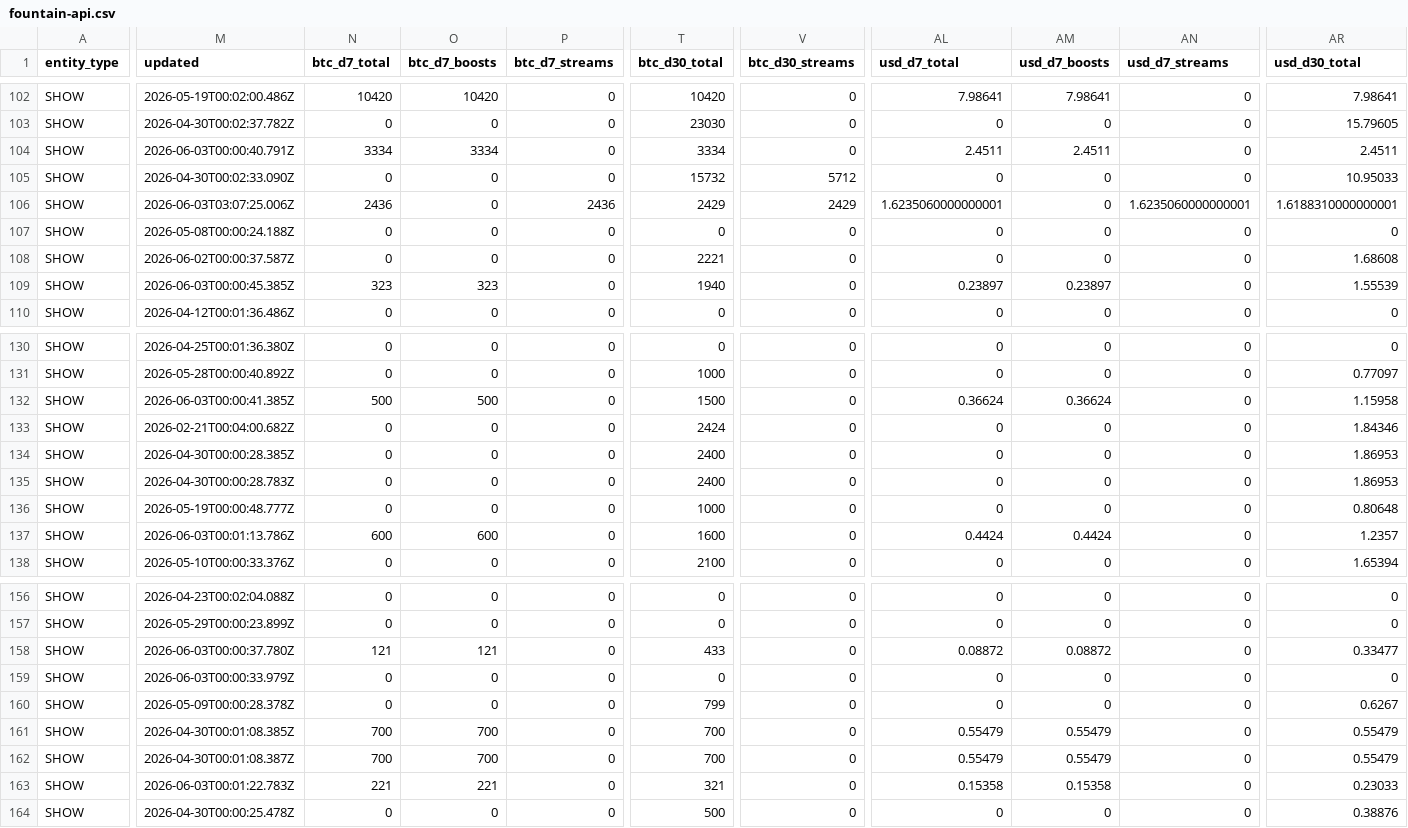
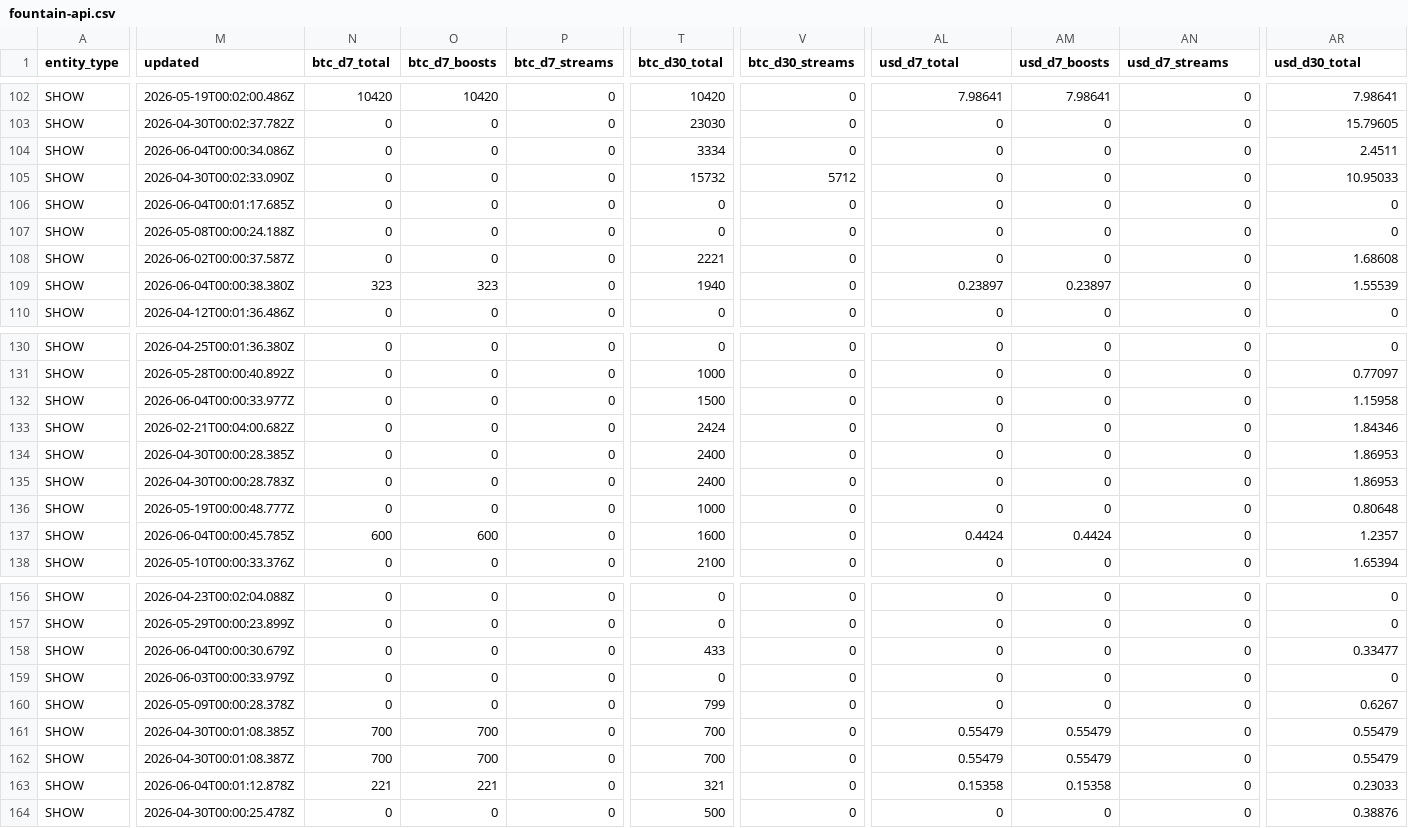
Before and after one commit to ChadFarrow/localbitcoiners, a CSV file: data/fountain-api.csv, drawn as a sheet; only a part is shown, gaps mark what is left out; the diff covers the shown part only; the diff names each change by its address in the sheet, - before the commit and + after, or states it on an @@ line.

```diff
--- a/data/fountain-api.csv
+++ b/data/fountain-api.csv
-M104 (updated): 2026-06-03T00:00:40.791Z
+M104 (updated): 2026-06-04T00:00:34.086Z
-N104 (btc_d7_total): 3334
+N104 (btc_d7_total): 0
-O104 (btc_d7_boosts): 3334
+O104 (btc_d7_boosts): 0
-AL104 (usd_d7_total): 2.4511
+AL104 (usd_d7_total): 0
-AM104 (usd_d7_boosts): 2.4511
+AM104 (usd_d7_boosts): 0
-M106 (updated): 2026-06-03T03:07:25.006Z
+M106 (updated): 2026-06-04T00:01:17.685Z
-N106 (btc_d7_total): 2436
+N106 (btc_d7_total): 0
-P106 (btc_d7_streams): 2436
+P106 (btc_d7_streams): 0
-T106 (btc_d30_total): 2429
+T106 (btc_d30_total): 0
-V106 (btc_d30_streams): 2429
+V106 (btc_d30_streams): 0
-AL106 (usd_d7_total): 1.6235060000000001
+AL106 (usd_d7_total): 0
-AN106 (usd_d7_streams): 1.6235060000000001
+AN106 (usd_d7_streams): 0
-AR106 (usd_d30_total): 1.6188310000000001
+AR106 (usd_d30_total): 0
-M109 (updated): 2026-06-03T00:00:45.385Z
+M109 (updated): 2026-06-04T00:00:38.380Z
-M132 (updated): 2026-06-03T00:00:41.385Z
+M132 (updated): 2026-06-04T00:00:33.977Z
-N132 (btc_d7_total): 500
+N132 (btc_d7_total): 0
-O132 (btc_d7_boosts): 500
+O132 (btc_d7_boosts): 0
-AL132 (usd_d7_total): 0.36624
+AL132 (usd_d7_total): 0
-AM132 (usd_d7_boosts): 0.36624
+AM132 (usd_d7_boosts): 0
-M137 (updated): 2026-06-03T00:01:13.786Z
+M137 (updated): 2026-06-04T00:00:45.785Z
-M158 (updated): 2026-06-03T00:00:37.780Z
+M158 (updated): 2026-06-04T00:00:30.679Z
-N158 (btc_d7_total): 121
+N158 (btc_d7_total): 0
-O158 (btc_d7_boosts): 121
+O158 (btc_d7_boosts): 0
-AL158 (usd_d7_total): 0.08872
+AL158 (usd_d7_total): 0
-AM158 (usd_d7_boosts): 0.08872
+AM158 (usd_d7_boosts): 0
-M163 (updated): 2026-06-03T00:01:22.783Z
+M163 (updated): 2026-06-04T00:01:12.878Z
```
Also changed, not shown: 66 edited cells elsewhere in this file, data/sats.csv, 3 other files.
